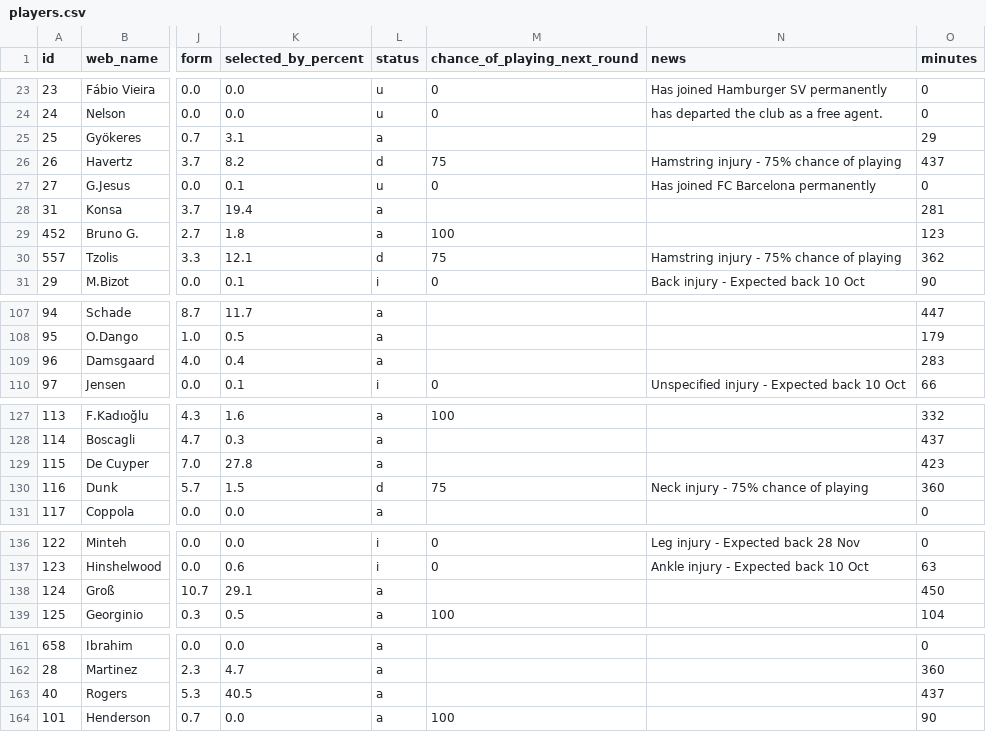
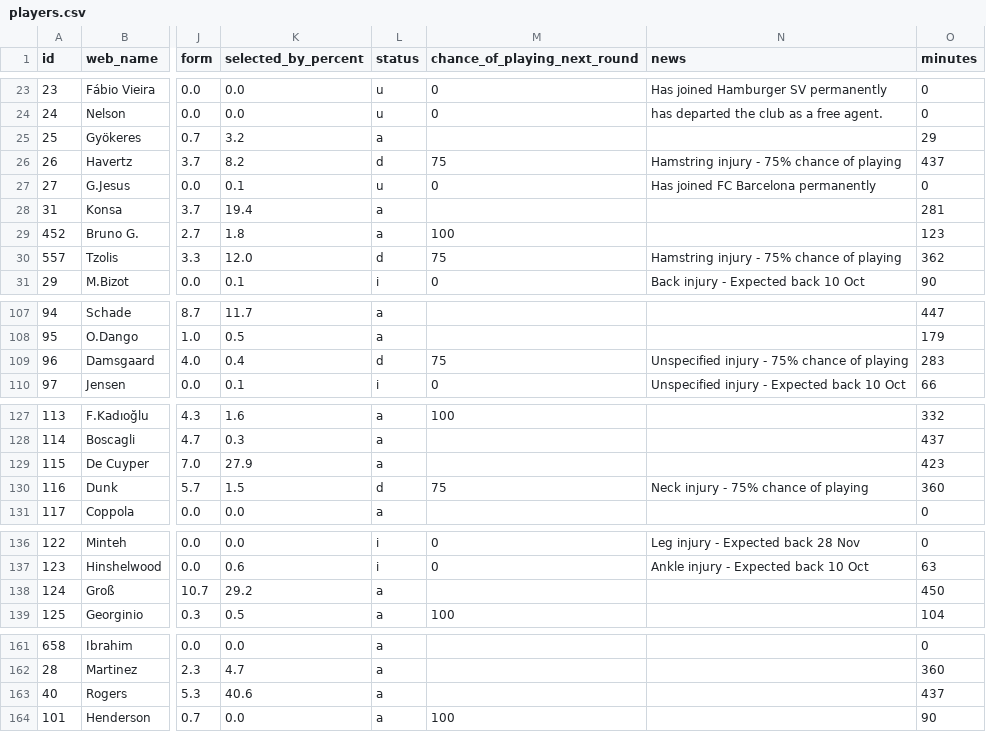
Before and after one commit to vagabondsscrapbook/fpl_data, a CSV file: players.csv, drawn as a sheet; only a part is shown, gaps mark what is left out; the diff covers the shown part only; the diff names each change by its address in the sheet, - before the commit and + after, or states it on an @@ line.

```diff
--- a/players.csv
+++ b/players.csv
-K25 (selected_by_percent): 3.1
+K25 (selected_by_percent): 3.2
-K30 (selected_by_percent): 12.1
+K30 (selected_by_percent): 12.0
-L109 (status): a
+L109 (status): d
-M109 (chance_of_playing_next_round): (empty)
+M109 (chance_of_playing_next_round): 75
-N109 (news): (empty)
+N109 (news): Unspecified injury - 75% chance of playing
-K129 (selected_by_percent): 27.8
+K129 (selected_by_percent): 27.9
-K138 (selected_by_percent): 29.1
+K138 (selected_by_percent): 29.2
-K163 (selected_by_percent): 40.5
+K163 (selected_by_percent): 40.6
```
Also changed, not shown: 9 edited cells elsewhere in this file, 1 other file.
